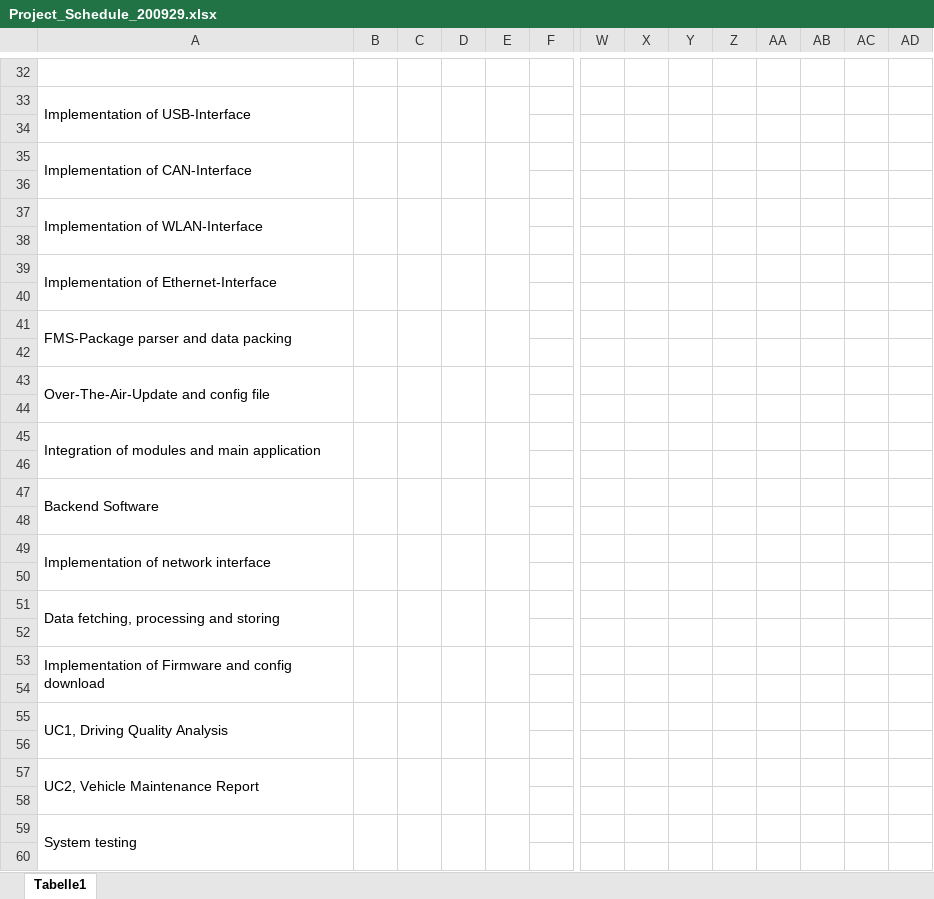
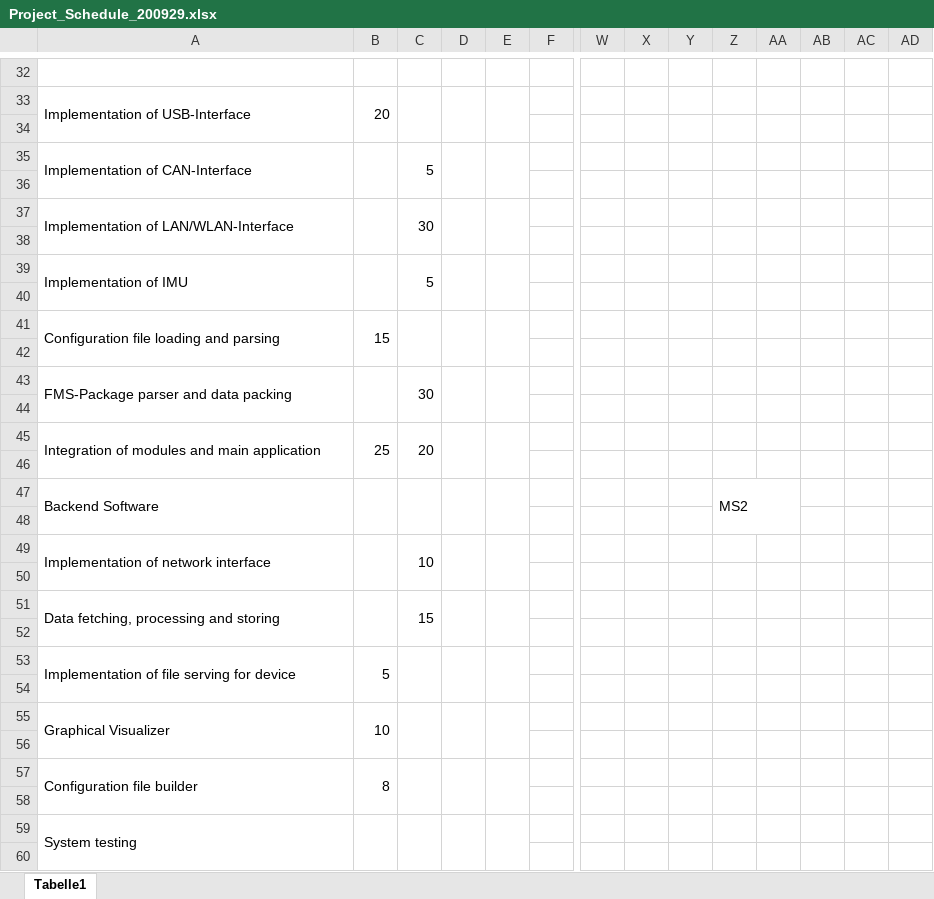
Before and after one commit to SA-OST-2021/fleet-monitor-docs, an Excel workbook: Project Schedule/Project_Schedule_200929.xlsx, sheet Tabelle1, drawn as a sheet; only a part is shown, gaps mark what is left out; values as stored, in another font and other column widths than the file's, no cell formats; removed rows and columns are numbered as before the commit, all else as after; rows hold the shown columns only; the diff covers the shown part only; the diff names each change by its address in the sheet, - before the commit and + after, or states it on an @@ line.

```diff
--- a/Project Schedule/Project_Schedule_200929.xlsx (sheet Tabelle1)
+++ b/Project Schedule/Project_Schedule_200929.xlsx (sheet Tabelle1)
-B33: (empty)
+B33: 20
-C35: (empty)
+C35: 5
-row 37: Implementation of WLAN-Interface
+row 37: Implementation of LAN/WLAN-Interface |  | 30
-row 39: Implementation of Ethernet-Interface
+row 39: Implementation of IMU |  | 5
-row 41: FMS-Package parser and data packing
+row 41: Configuration file loading and parsing | 15
-row 43: Over-The-Air-Update and config file
+row 43: FMS-Package parser and data packing |  | 30
-B45: (empty)
+B45: 25
-C45: (empty)
+C45: 20
-Z47: (empty)
+Z47: MS2
+Z47:AA48 merged
-C49: (empty)
+C49: 10
-C51: (empty)
+C51: 15
-row 53: Implementation of Firmware and config download
+row 53: Implementation of file serving for device | 5
-row 55: UC1, Driving Quality Analysis
+row 55: Graphical Visualizer | 10
-row 57: UC2, Vehicle Maintenance Report
+row 57: Configuration file builder | 8
```
Also changed, not shown: 5 added rows, 5 removed rows, 22 edited cells and merged cells elsewhere in this sheet, cell formats, 2 other files.
